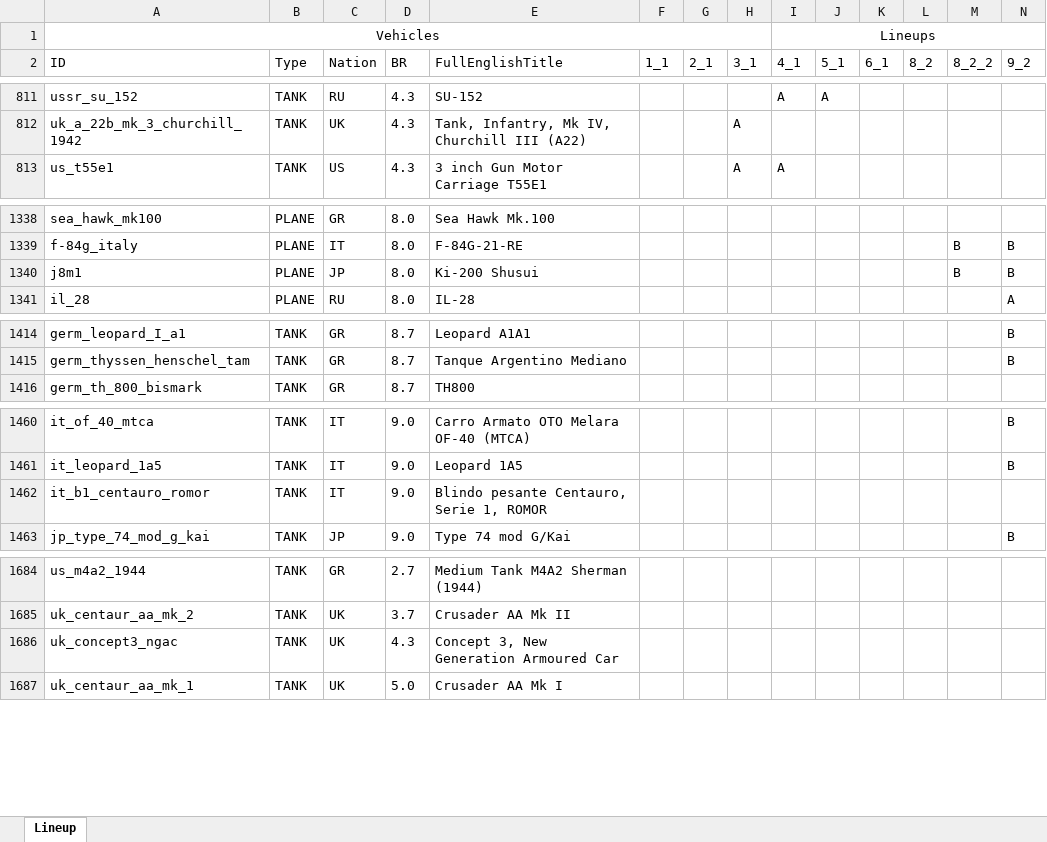
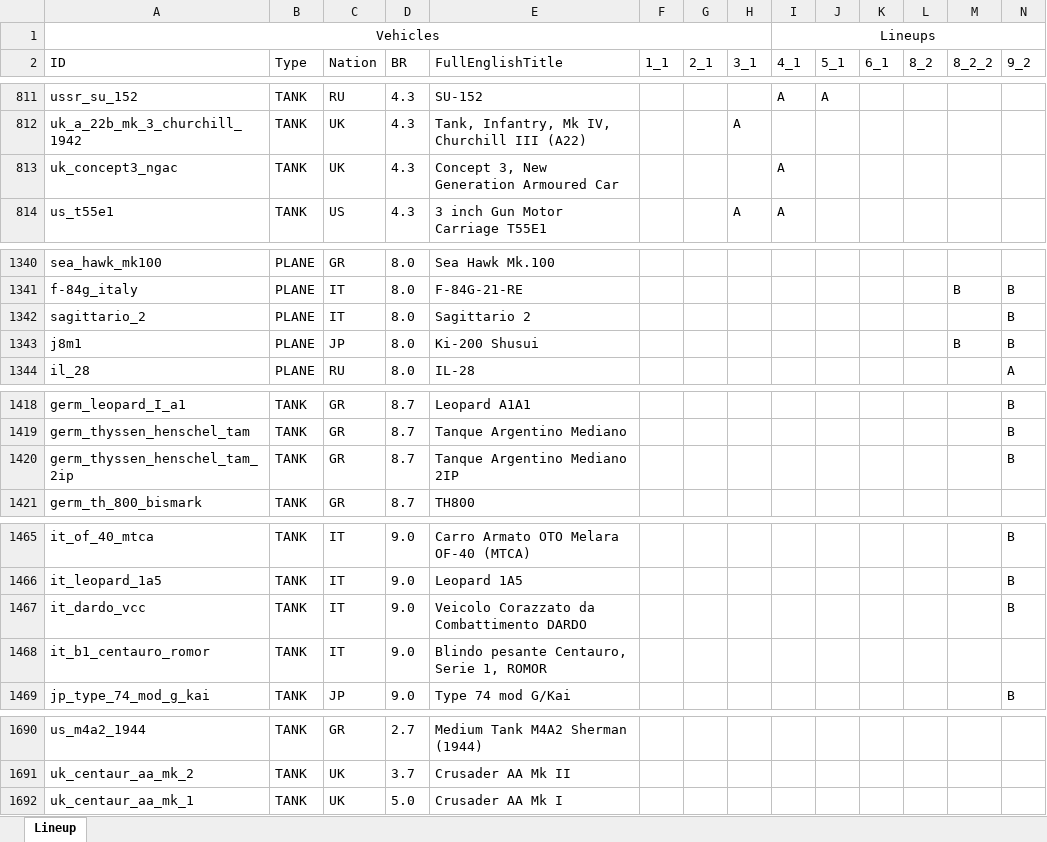
Before and after one commit to runaloop/ThunderSimLineup, an Excel workbook: actual_lineups.xlsx, sheet Lineup, drawn as a sheet; only a part is shown, gaps mark what is left out; values as stored, in another font and other column widths than the file's, no borders; table styles not drawn; removed rows and columns are numbered as before the commit, all else as after; rows hold the shown columns only; the diff covers the shown part only; the diff names each change by its address in the sheet, - before the commit and + after, or states it on an @@ line.

Commit message:
Add: actual lineups; Concept 3, New Generation Armoured Car(UK) добавлен в 4_1
90 mm Gun Tank M47 Patton II(JP) добавлен в 8_2_2

WZ305(CH) удален из 9_2

PGZ09(CH) добавлен в 9_2
WMA301(CH) добавлен в 9_2
Yak-28B(RU) добавлен в 9_2

SPz Marder A1-(GR) добавлен в 9_2
Tanque Argentino Mediano 2IP(GR) добавлен в 9_2
Veicolo Corazzato da Combattimento DARDO(IT) добавлен в 9_2

Sagittario 2(IT) добавлен в 9_2

```diff
--- a/actual_lineups.xlsx (sheet Lineup)
+++ b/actual_lineups.xlsx (sheet Lineup)
+row 813: uk_concept3_ngac | TANK | UK | 4.3 | Concept 3, New Generation Armoured Car |  |  |  | A
+row 1342: sagittario_2 | PLANE | IT | 8.0 | Sagittario 2 |  |  |  |  |  |  |  |  | B
+row 1420: germ_thyssen_henschel_tam_2ip | TANK | GR | 8.7 | Tanque Argentino Mediano 2IP |  |  |  |  |  |  |  |  | B
+row 1467: it_dardo_vcc | TANK | IT | 9.0 | Veicolo Corazzato da Combattimento DARDO |  |  |  |  |  |  |  |  | B
-row 1686: uk_concept3_ngac | TANK | UK | 4.3 | Concept 3, New Generation Armoured Car
```
Also changed, not shown: 3 added rows, 6 removed rows and 3 edited cells elsewhere in this sheet, 2 other files.
